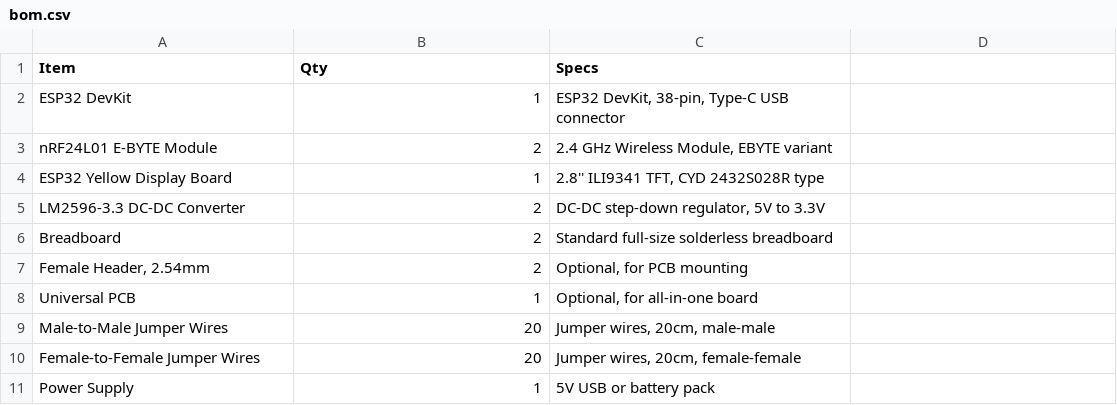
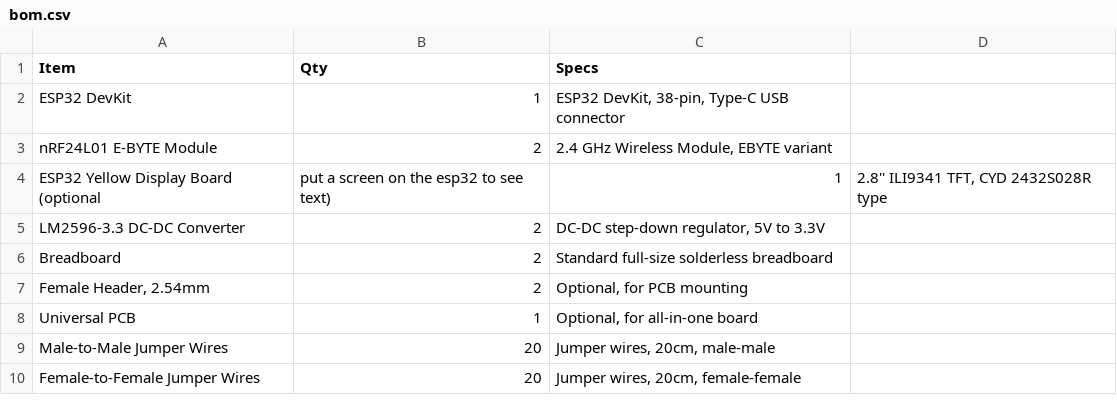
Before and after one commit to chessarisilvio/pcb-esp32-nrf24, a CSV file: bom.csv, drawn as a sheet.

Commit message:
Modify bom.csv with updated item specifications
Updated specifications for the ESP32 Yellow Display Board.

```diff
--- a/bom.csv
+++ b/bom.csv
@@ -3,3 +3,3 @@ ESP32 DevKit,1,"ESP32 DevKit, 38-pin, Type-C USB connector"
 nRF24L01 E-BYTE Module,2,"2.4 GHz Wireless Module, EBYTE variant"
-ESP32 Yellow Display Board,1,"2.8'' ILI9341 TFT, CYD 2432S028R type"
+ESP32 Yellow Display Board (optional, put a screen on the esp32 to see text) ,1,"2.8'' ILI9341 TFT, CYD 2432S028R type"
 LM2596-3.3 DC-DC Converter,2,"DC-DC step-down regulator, 5V to 3.3V"
@@ -10,2 +10 @@ Male-to-Male Jumper Wires,20,"Jumper wires, 20cm, male-male"
 Female-to-Female Jumper Wires,20,"Jumper wires, 20cm, female-female"
-Power Supply,1,5V USB or battery pack
```
